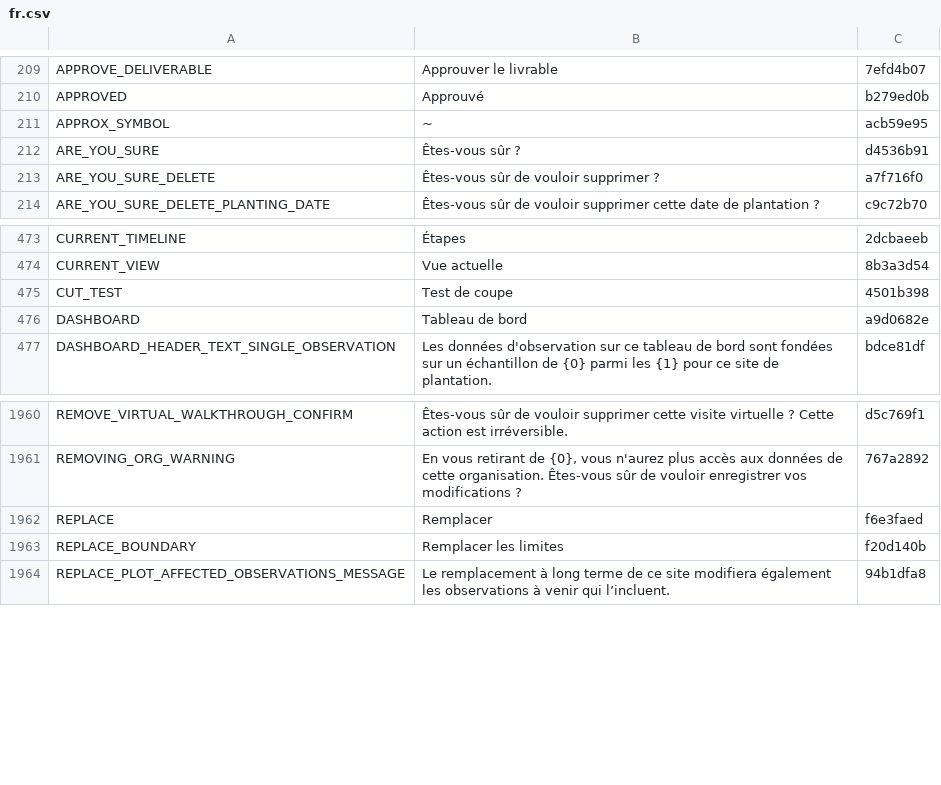
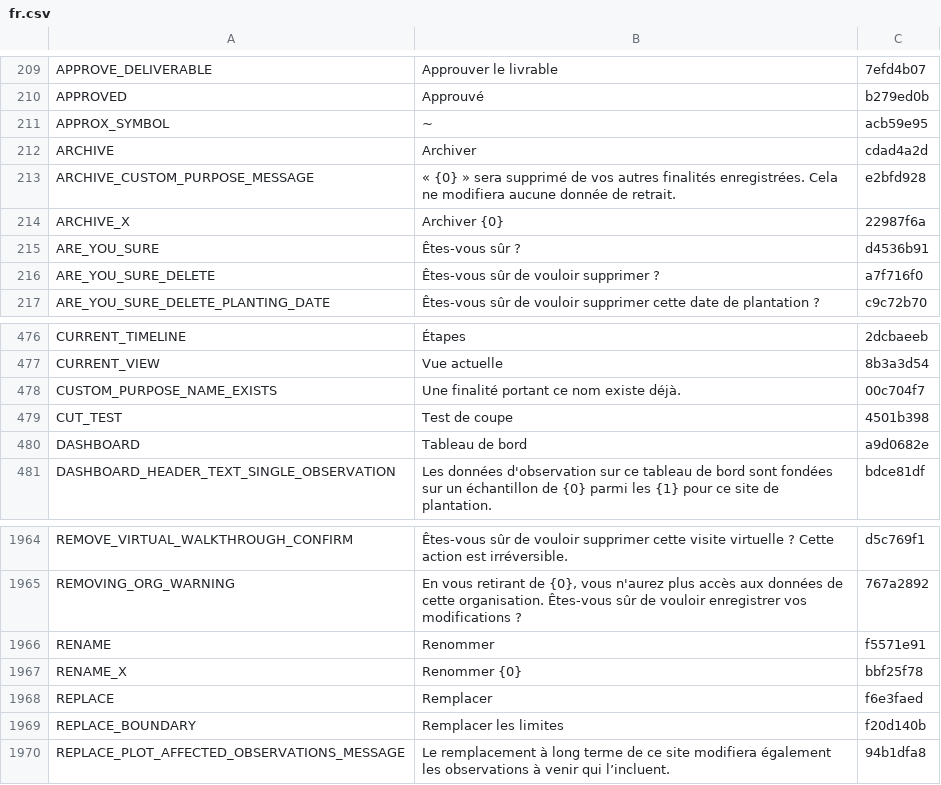
Before and after one commit to terraware/terraware-web, a CSV file: src/strings/csv/fr.csv, drawn as a sheet; only a part is shown, gaps mark what is left out; the diff names each change by its address in the sheet, - before the commit and + after, or states it on an @@ line.

```diff
--- a/src/strings/csv/fr.csv
+++ b/src/strings/csv/fr.csv
+row 212: ARCHIVE | Archiver | cdad4a2d
+row 213: ARCHIVE_CUSTOM_PURPOSE_MESSAGE | « {0} » sera supprimé de vos autres finalités enregistrées. Cela ne modifiera aucune donnée de retrait. | e2bfd928
+row 214: ARCHIVE_X | Archiver {0} | 22987f6a
+row 478: CUSTOM_PURPOSE_NAME_EXISTS | Une finalité portant ce nom existe déjà. | 00c704f7
+row 1966: RENAME | Renommer | f5571e91
+row 1967: RENAME_X | Renommer {0} | bbf25f78
```
Also changed, not shown: src/strings/csv/en.csv, src/strings/csv/es.csv, 3 other files.
